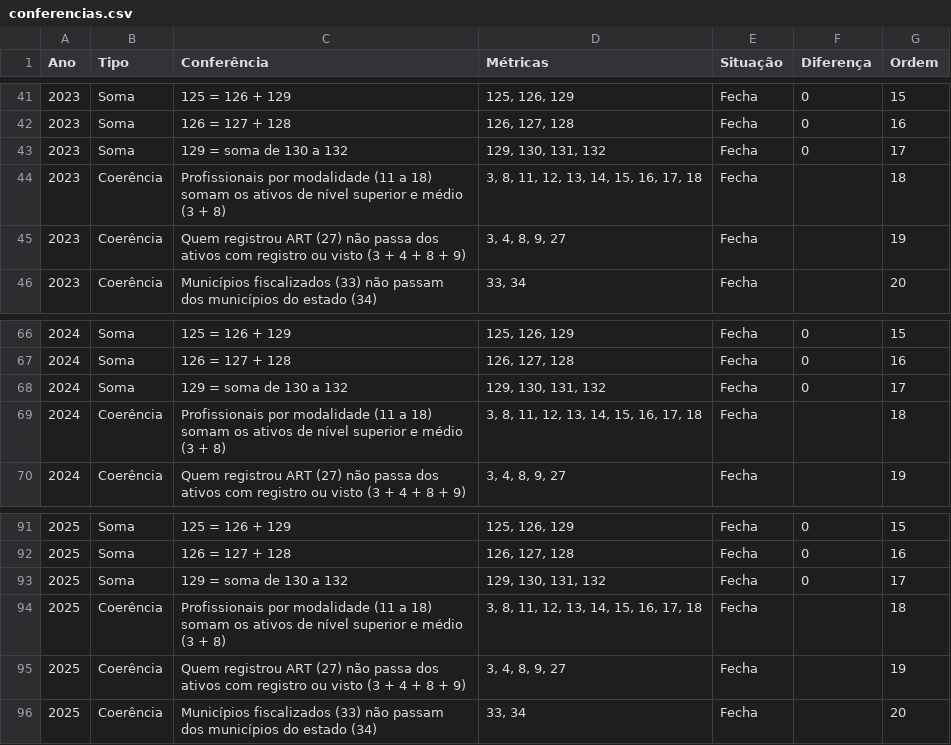
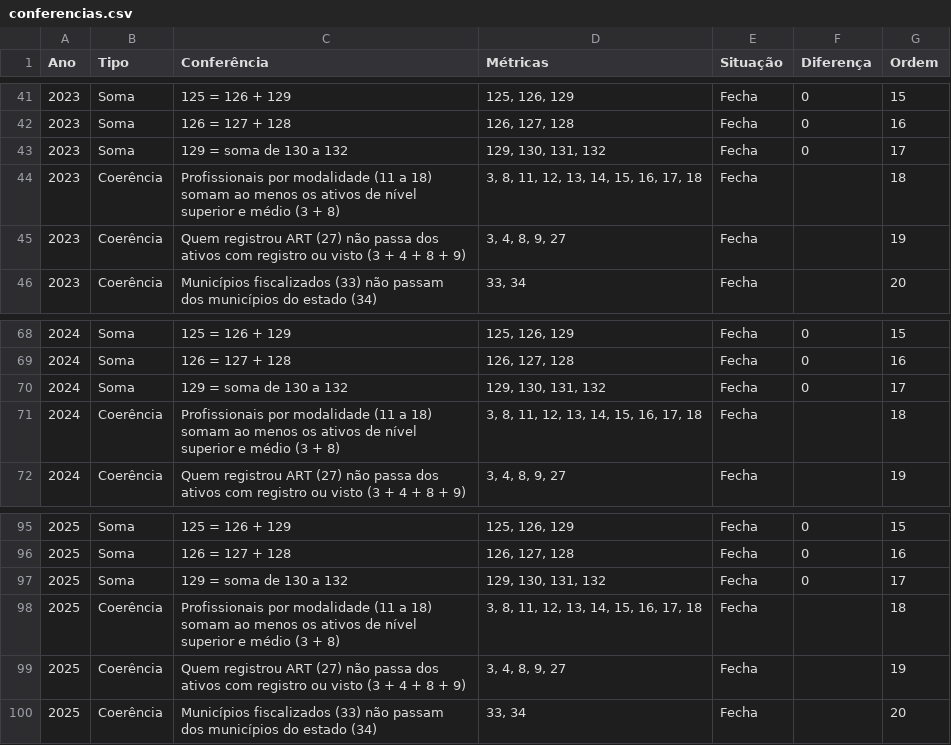
Before and after one commit to caiofvserra/empresas, a CSV file: entrega/powerbi/indicadores/dados/conferencias.csv, drawn as a sheet; only a part is shown, gaps mark what is left out; the diff covers the shown part only.

```diff
--- a/entrega/powerbi/indicadores/dados/conferencias.csv
+++ b/entrega/powerbi/indicadores/dados/conferencias.csv
@@ -43,3 +43,3 @@ Ano;Tipo;Conferência;Métricas;Situação;Diferença;Ordem
 2023;Soma;129 = soma de 130 a 132;129, 130, 131, 132;Fecha;0;17
-2023;Coerência;Profissionais por modalidade (11 a 18) somam os ativos de nível superior e médio (3 + 8);3, 8, 11, 12, 13, 14, 15, 16, 17, 18;Fecha;;18
+2023;Coerência;Profissionais por modalidade (11 a 18) somam ao menos os ativos de nível superior e médio (3 + 8);3, 8, 11, 12, 13, 14, 15, 16, 17, 18;Fecha;;18
 2023;Coerência;Quem registrou ART (27) não passa dos ativos com registro ou visto (3 + 4 + 8 + 9);3, 4, 8, 9, 27;Fecha;;19
@@ -68,3 +70,3 @@ Ano;Tipo;Conferência;Métricas;Situação;Diferença;Ordem
 2024;Soma;129 = soma de 130 a 132;129, 130, 131, 132;Fecha;0;17
-2024;Coerência;Profissionais por modalidade (11 a 18) somam os ativos de nível superior e médio (3 + 8);3, 8, 11, 12, 13, 14, 15, 16, 17, 18;Fecha;;18
+2024;Coerência;Profissionais por modalidade (11 a 18) somam ao menos os ativos de nível superior e médio (3 + 8);3, 8, 11, 12, 13, 14, 15, 16, 17, 18;Fecha;;18
 2024;Coerência;Quem registrou ART (27) não passa dos ativos com registro ou visto (3 + 4 + 8 + 9);3, 4, 8, 9, 27;Fecha;;19
@@ -93,3 +97,3 @@ Ano;Tipo;Conferência;Métricas;Situação;Diferença;Ordem
 2025;Soma;129 = soma de 130 a 132;129, 130, 131, 132;Fecha;0;17
-2025;Coerência;Profissionais por modalidade (11 a 18) somam os ativos de nível superior e médio (3 + 8);3, 8, 11, 12, 13, 14, 15, 16, 17, 18;Fecha;;18
+2025;Coerência;Profissionais por modalidade (11 a 18) somam ao menos os ativos de nível superior e médio (3 + 8);3, 8, 11, 12, 13, 14, 15, 16, 17, 18;Fecha;;18
 2025;Coerência;Quem registrou ART (27) não passa dos ativos com registro ou visto (3 + 4 + 8 + 9);3, 4, 8, 9, 27;Fecha;;19
```
Also changed, not shown: 6 added rows and 11 edited cells elsewhere in this file, entrega/powerbi/indicadores/dados/calendario-entregas.csv, entrega/powerbi/indicadores/dados/metricas.csv, 40 other files.
